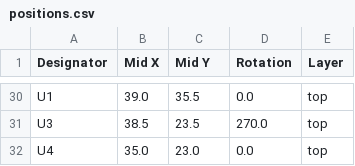
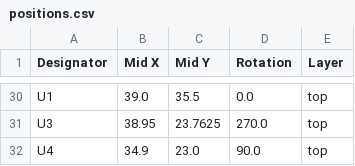
Before and after one commit to revk/ESP32-IronMan, a CSV file: PCB/Glove/production/positions.csv, drawn as a sheet; only a part is shown, gaps mark what is left out; the diff covers the shown part only; the diff names each change by its address in the sheet, - before the commit and + after, or states it on an @@ line.

```diff
--- a/PCB/Glove/production/positions.csv
+++ b/PCB/Glove/production/positions.csv
-B31 (Mid X): 38.5
+B31 (Mid X): 38.95
-C31 (Mid Y): 23.5
+C31 (Mid Y): 23.7625
-B32 (Mid X): 35.0
+B32 (Mid X): 34.9
-D32 (Rotation): 0.0
+D32 (Rotation): 90.0
```
Also changed, not shown: 29 edited cells elsewhere in this file, PCB/Glove/production/bom.csv, 10 other files.
